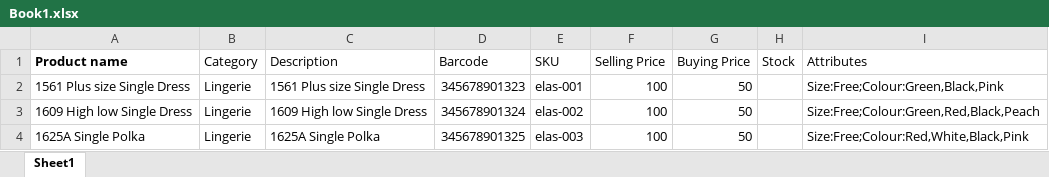
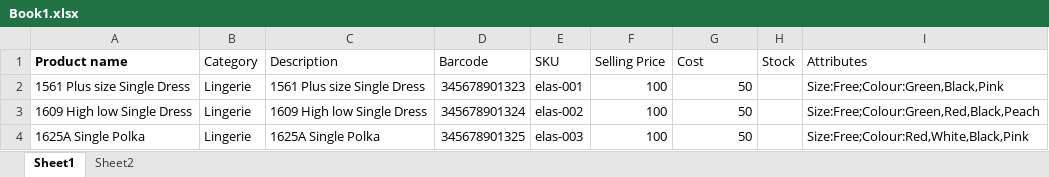
Before and after one commit to samtheboss/cfrontend, an Excel workbook: Book1.xlsx, sheet Sheet1, drawn as a sheet; only a part is shown; values as stored, in another font and other column widths than the file's, no borders; the diff names each change by its address in the sheet, - before the commit and + after, or states it on an @@ line.

```diff
--- a/Book1.xlsx (sheet Sheet1)
+++ b/Book1.xlsx (sheet Sheet1)
+sheet tab: Sheet2
-G1: Buying Price
+G1: Cost
```
Also changed, not shown: 18 other files.
